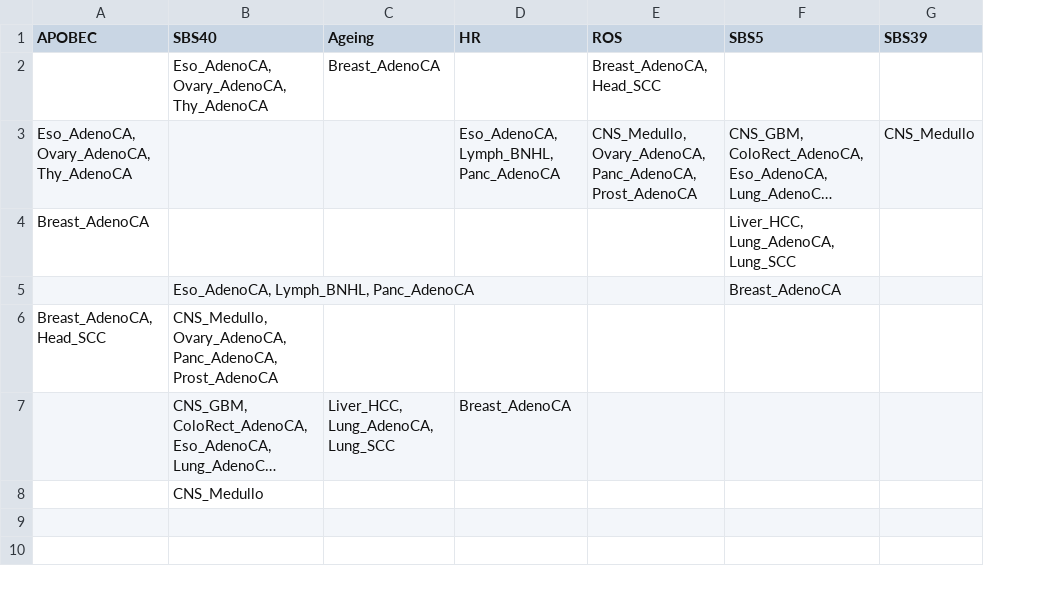
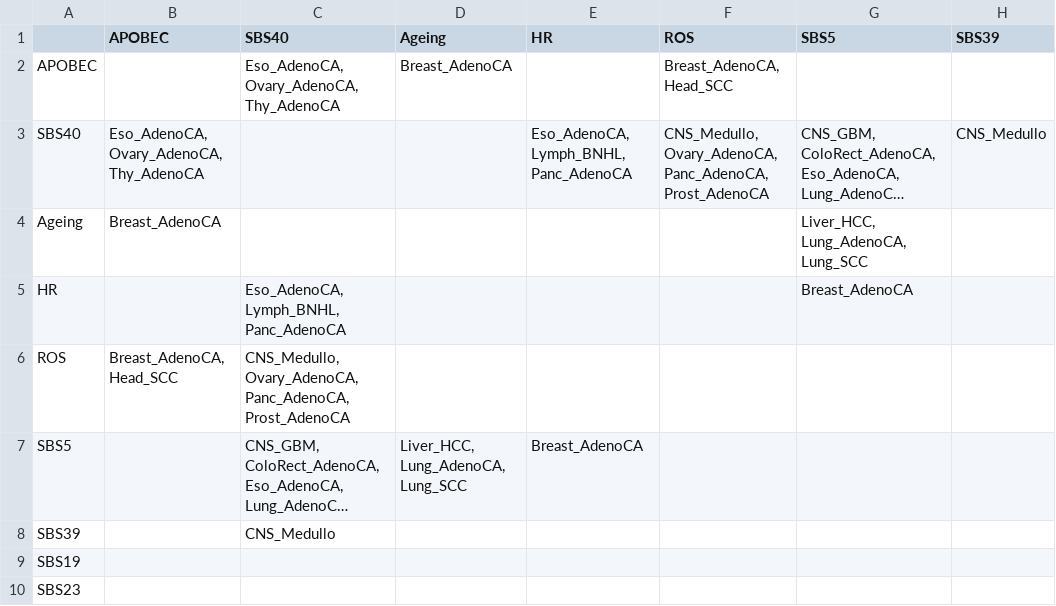
Before and after one commit to annahyan/mutsigints, a TSV file: supp_data/PCAWG_negative_interaction_tissue_summaries.tsv, drawn as a sheet; only a part is shown; long unchanged cells end in …; the diff names each change by its address in the sheet, - before the commit and + after, or states it on an @@ line.

Commit message:
tissues for individula interactions for supplements

```diff
--- a/supp_data/PCAWG_negative_interaction_tissue_summaries.tsv
+++ b/supp_data/PCAWG_negative_interaction_tissue_summaries.tsv
+column A, rows 2-10: APOBEC | SBS40 | Ageing | HR | ROS | SBS5 | SBS39 | SBS19 | SBS23
```
Also changed, not shown: supp_data/PCAWG_positive_interaction_tissue_summaries.tsv, supp_data/TCGA_negative_interaction_tissue_summaries.tsv, 1 other file.
